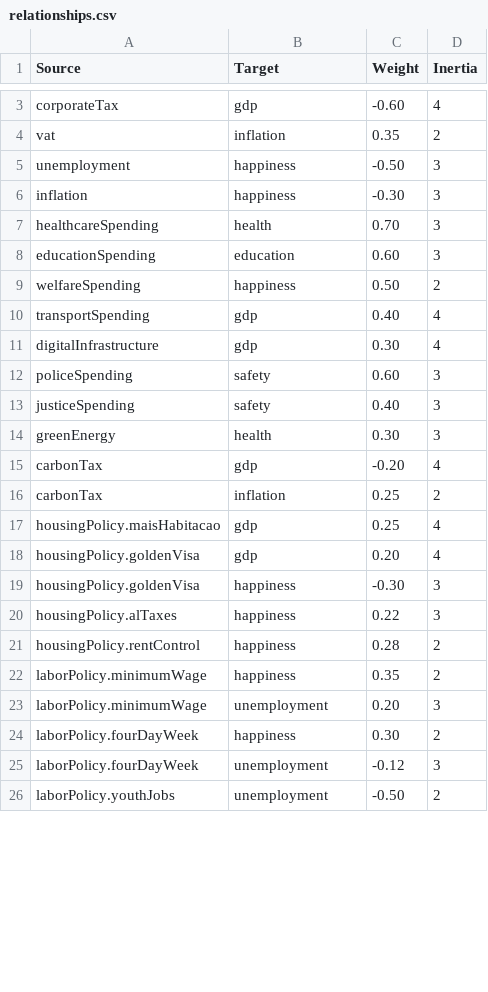
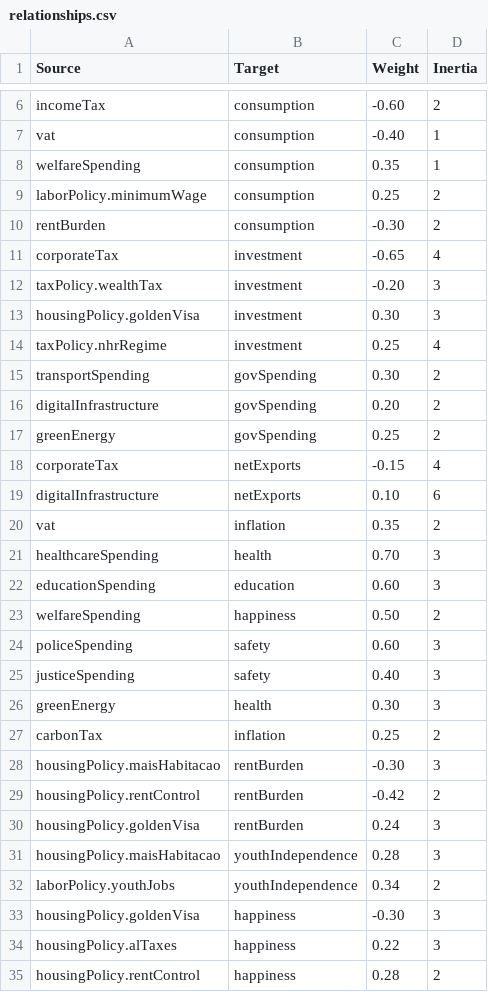
Before and after one commit to NeoLorenzo/Project-Republica, a CSV file: engine/relationships.csv, drawn as a sheet; only a part is shown, gaps mark what is left out; the shorter side is filled out with more unchanged rows; removed rows and columns are numbered as before the commit, all else as after; the diff covers the shown part only; the diff names each change by its address in the sheet, - before the commit and + after, or states it on an @@ line.

Commit message:
Update README with CSV-based relationship system documentation and implement relationship simulation
- Add comprehensive documentation for CSV-driven relationship system
- Document 49 relationships with weights and inertia values
- Update project structure to include relationships.csv
- Fix turn system documentation (monthly vs quarterly)
- Implement inertia-based metric evolution
- Add async CSV loading with error handling
- Update force-directed graph to use CSV data
- Fix gameplay flow documentation

```diff
--- a/engine/relationships.csv
+++ b/engine/relationships.csv
+row 6: incomeTax | consumption | -0.60 | 2
+row 7: vat | consumption | -0.40 | 1
+row 8: welfareSpending | consumption | 0.35 | 1
+row 9: laborPolicy.minimumWage | consumption | 0.25 | 2
+row 10: rentBurden | consumption | -0.30 | 2
+row 11: corporateTax | investment | -0.65 | 4
+row 12: taxPolicy.wealthTax | investment | -0.20 | 3
+row 13: housingPolicy.goldenVisa | investment | 0.30 | 3
+row 14: taxPolicy.nhrRegime | investment | 0.25 | 4
+row 15: transportSpending | govSpending | 0.30 | 2
+row 16: digitalInfrastructure | govSpending | 0.20 | 2
+row 17: greenEnergy | govSpending | 0.25 | 2
-B18 (Target): gdp
+B18 (Target): netExports
-C18 (Weight): -0.60
+C18 (Weight): -0.15
+row 19: digitalInfrastructure | netExports | 0.10 | 6
@@ row 5 moved to row 48: unemployment @@
@@ row 6 moved to row 49: inflation @@
-row 10: transportSpending | gdp | 0.40 | 4
-row 11: digitalInfrastructure | gdp | 0.30 | 4
-row 15: carbonTax | gdp | -0.20 | 4
-row 17: housingPolicy.maisHabitacao | gdp | 0.25 | 4
-row 18: housingPolicy.goldenVisa | gdp | 0.20 | 4
@@ row 29 moved to row 28: housingPolicy.maisHabitacao @@
@@ row 30 moved to row 29: housingPolicy.rentControl @@
@@ row 31 moved to row 30: housingPolicy.goldenVisa @@
@@ row 33 moved to row 31: housingPolicy.maisHabitacao @@
```
Also changed, not shown: 10 added rows, 2 removed rows and 2 edited cells elsewhere in this file, 5 other files.
